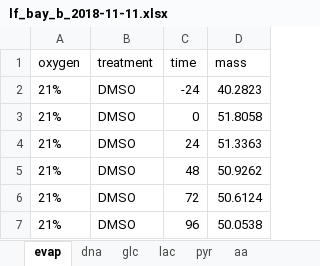
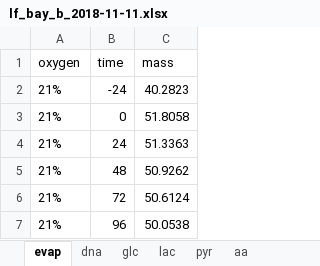
Before and after one commit to oldhamlab/Copeland.2021.hypoxia.flux, an Excel workbook: data-raw/fluxes/lf_bay/lf_bay_b_2018-11-11.xlsx, sheet evap, drawn as a sheet; values as stored, in another font and other column widths than the file's, no borders; the diff names each change by its address in the sheet, - before the commit and + after, or states it on an @@ line.

Commit message:
remove treatment column from evap sheet

```diff
--- a/data-raw/fluxes/lf_bay/lf_bay_b_2018-11-11.xlsx (sheet evap)
+++ b/data-raw/fluxes/lf_bay/lf_bay_b_2018-11-11.xlsx (sheet evap)
-column B (treatment), rows 2-7: all DMSO
```
Also changed, not shown: data-raw/fluxes/lf_05/lf_05_b_2018-11-15.xlsx, data-raw/fluxes/lf_05/lf_05_b_2018-11-20.xlsx, 21 other files.
